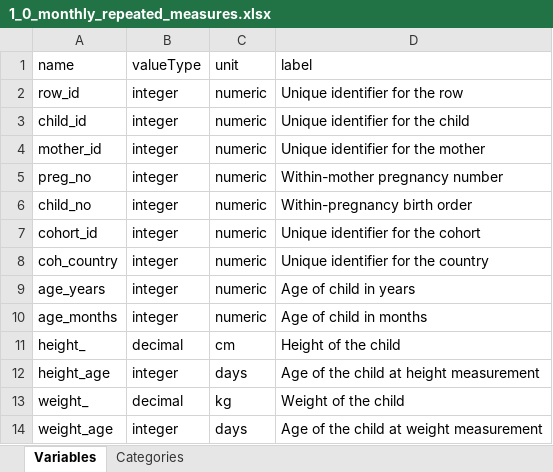
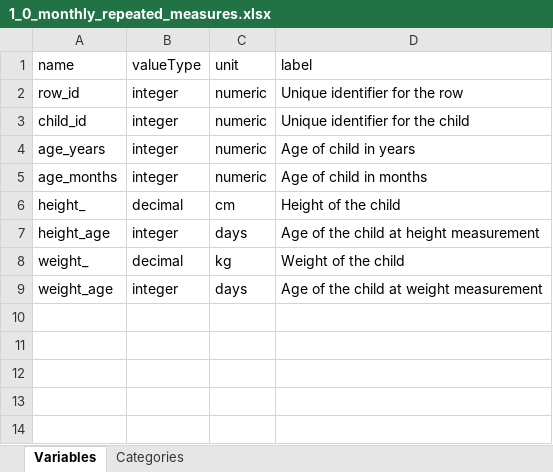
Before and after one commit to lifecycle-project/ds-upload, an Excel workbook: R/data/dictionaries/1_0/1_0_monthly_repeated_measures.xlsx, sheet Variables, drawn as a sheet; values as stored, in another font and other column widths than the file's, no borders; the diff names each change by its address in the sheet, - before the commit and + after, or states it on an @@ line.

Commit message:
meta variables removed

```diff
--- a/R/data/dictionaries/1_0/1_0_monthly_repeated_measures.xlsx (sheet Variables)
+++ b/R/data/dictionaries/1_0/1_0_monthly_repeated_measures.xlsx (sheet Variables)
-row 4: mother_id | integer | numeric | Unique identifier for the mother
-row 5: preg_no | integer | numeric | Within-mother pregnancy number
-row 6: child_no | integer | numeric | Within-pregnancy birth order
-row 7: cohort_id | integer | numeric | Unique identifier for the cohort
-row 8: coh_country | integer | numeric | Unique identifier for the country
```
